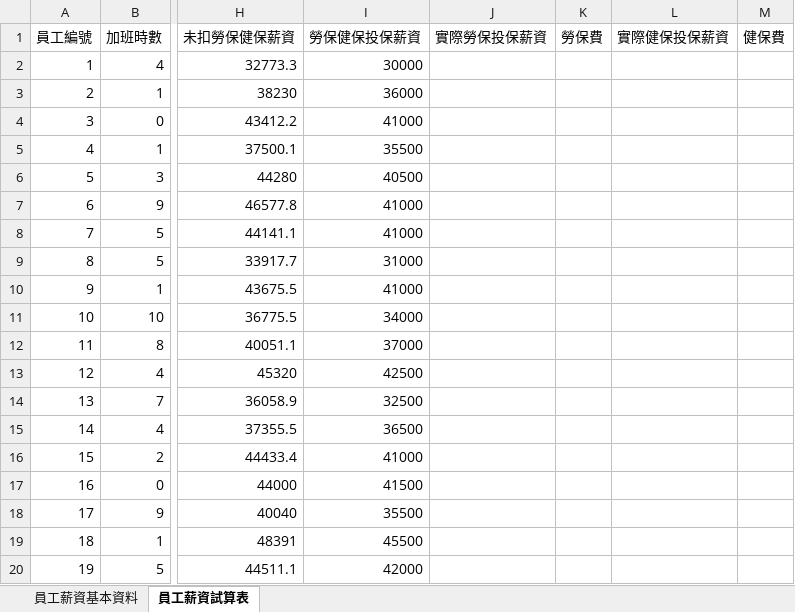
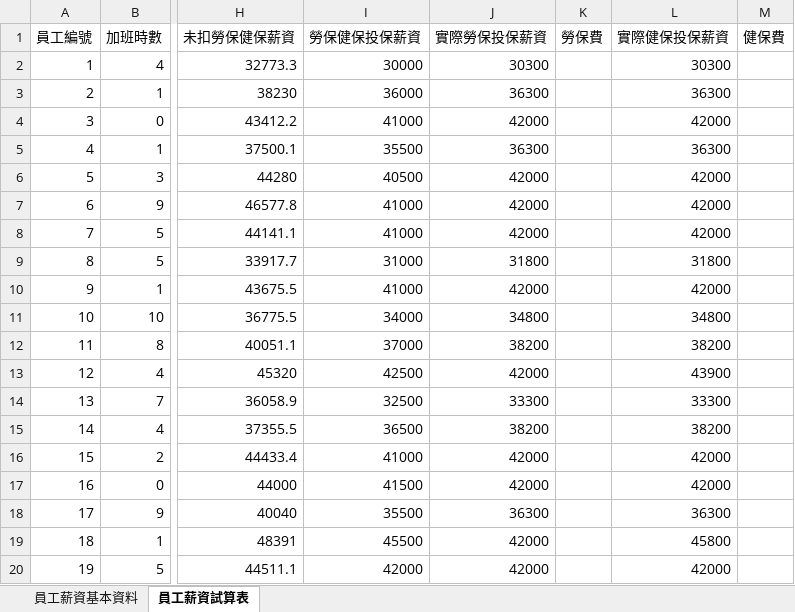
Before and after one commit to Tianbin0127/113304015_HW3, an Excel workbook: 113304015_VBA2.xlsm, sheet 員工薪資試算表, drawn as a sheet; only a part is shown, gaps mark what is left out; values as stored, in another font and other column widths than the file's, no borders; the diff covers the shown part only; the diff names each change by its address in the sheet, - before the commit and + after, or states it on an @@ line.

Commit message:
Update 113304015_VBA2.xlsm

```diff
--- a/113304015_VBA2.xlsm (sheet 員工薪資試算表)
+++ b/113304015_VBA2.xlsm (sheet 員工薪資試算表)
-J2 (實際勞保投保薪資): (empty)
+J2 (實際勞保投保薪資): 30300
-L2 (實際健保投保薪資): (empty)
+L2 (實際健保投保薪資): 30300
-J3 (實際勞保投保薪資): (empty)
+J3 (實際勞保投保薪資): 36300
-L3 (實際健保投保薪資): (empty)
+L3 (實際健保投保薪資): 36300
-J4 (實際勞保投保薪資): (empty)
+J4 (實際勞保投保薪資): 42000
-L4 (實際健保投保薪資): (empty)
+L4 (實際健保投保薪資): 42000
-J5 (實際勞保投保薪資): (empty)
+J5 (實際勞保投保薪資): 36300
-L5 (實際健保投保薪資): (empty)
+L5 (實際健保投保薪資): 36300
-J6:J8 (實際勞保投保薪資): (empty)
+J6:J8 (實際勞保投保薪資): 42000
-L6:L8 (實際健保投保薪資): (empty)
+L6:L8 (實際健保投保薪資): 42000
-J9 (實際勞保投保薪資): (empty)
+J9 (實際勞保投保薪資): 31800
-L9 (實際健保投保薪資): (empty)
+L9 (實際健保投保薪資): 31800
-J10 (實際勞保投保薪資): (empty)
+J10 (實際勞保投保薪資): 42000
-L10 (實際健保投保薪資): (empty)
+L10 (實際健保投保薪資): 42000
-J11 (實際勞保投保薪資): (empty)
+J11 (實際勞保投保薪資): 34800
-L11 (實際健保投保薪資): (empty)
+L11 (實際健保投保薪資): 34800
-J12 (實際勞保投保薪資): (empty)
+J12 (實際勞保投保薪資): 38200
-L12 (實際健保投保薪資): (empty)
+L12 (實際健保投保薪資): 38200
-J13 (實際勞保投保薪資): (empty)
+J13 (實際勞保投保薪資): 42000
-L13 (實際健保投保薪資): (empty)
+L13 (實際健保投保薪資): 43900
-J14 (實際勞保投保薪資): (empty)
+J14 (實際勞保投保薪資): 33300
-L14 (實際健保投保薪資): (empty)
+L14 (實際健保投保薪資): 33300
-J15 (實際勞保投保薪資): (empty)
+J15 (實際勞保投保薪資): 38200
-L15 (實際健保投保薪資): (empty)
+L15 (實際健保投保薪資): 38200
-J16:J17 (實際勞保投保薪資): (empty)
+J16:J17 (實際勞保投保薪資): 42000
-L16:L17 (實際健保投保薪資): (empty)
+L16:L17 (實際健保投保薪資): 42000
-J18 (實際勞保投保薪資): (empty)
+J18 (實際勞保投保薪資): 36300
-L18 (實際健保投保薪資): (empty)
+L18 (實際健保投保薪資): 36300
-J19:J20 (實際勞保投保薪資): (empty)
+J19:J20 (實際勞保投保薪資): 42000
-L19 (實際健保投保薪資): (empty)
+L19 (實際健保投保薪資): 45800
-L20 (實際健保投保薪資): (empty)
+L20 (實際健保投保薪資): 42000
```
Also changed, not shown: 22 edited cells elsewhere in this sheet.
